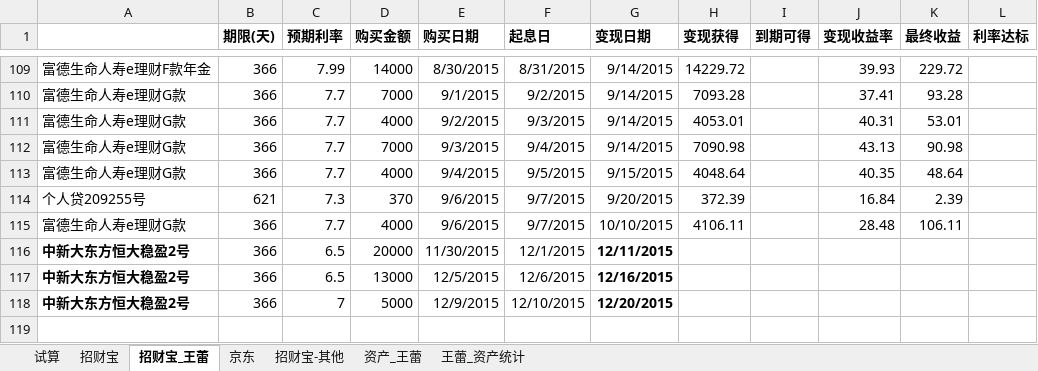
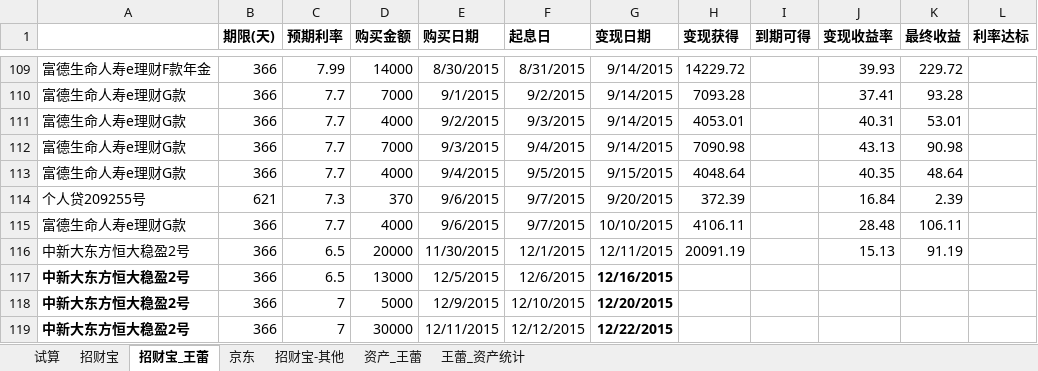
Before and after one commit to cnmud/832588m1pwG22w5t74PT0odv657C7m, an Excel workbook: 我的家/招财宝.xlsx, sheet 招财宝_王蕾, drawn as a sheet; only a part is shown, gaps mark what is left out; values as stored, in another font and other column widths than the file's, no borders; the diff names each change by its address in the sheet, - before the commit and + after, or states it on an @@ line.

```diff
--- a/我的家/招财宝.xlsx (sheet 招财宝_王蕾)
+++ b/我的家/招财宝.xlsx (sheet 招财宝_王蕾)
-A116 bold: on
+A116 bold: off
-G116 bold: on
+G116 bold: off
-H116 (变现获得): (empty)
+H116 (变现获得): 20091.19
-J116 (变现收益率): (empty)
+J116 (变现收益率): 15.13
-K116 (最终收益): (empty)
+K116 (最终收益): 91.19
+row 119: 中新大东方恒大稳盈2号 | 366 | 7 | 30000 | 12/11/2015 | 12/12/2015 | 12/22/2015
```
Also changed, not shown: sheet 资产_王蕾, sheet 招财宝, 1 other file.
